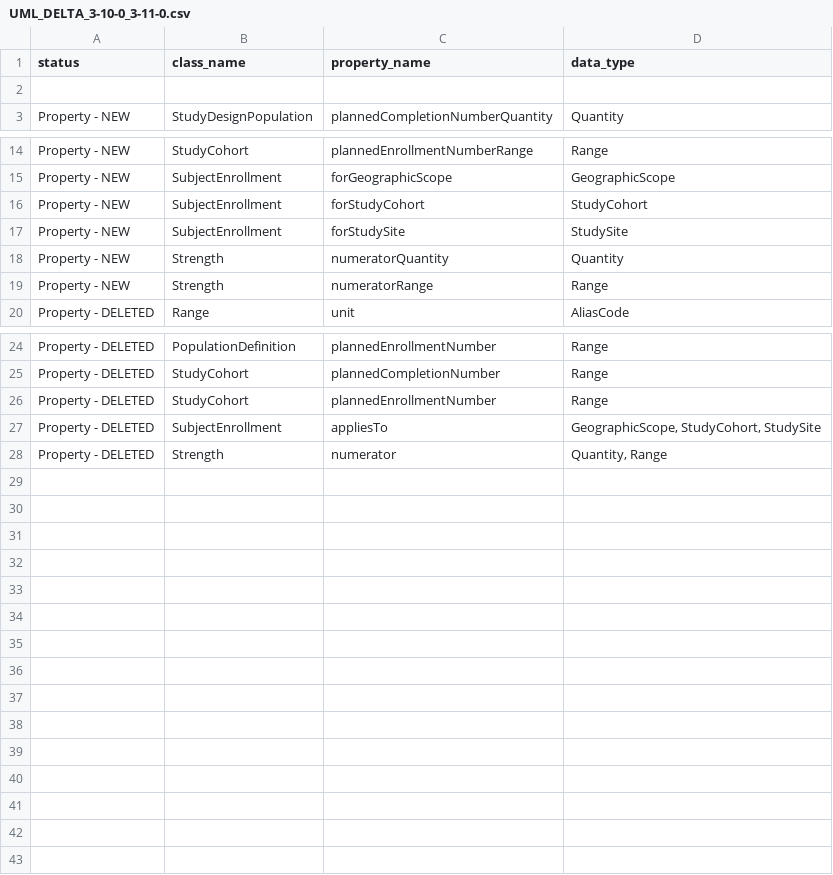
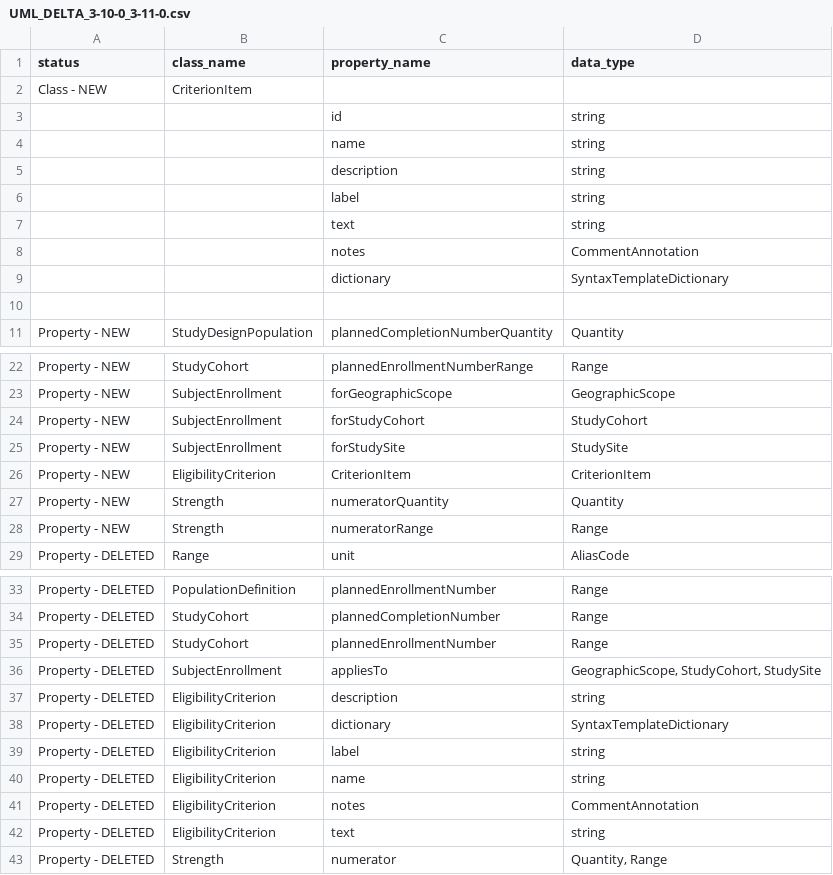
Before and after one commit to cdisc-org/DDF-RA, a CSV file: Deliverables/UML/UML_DELTA_3-10-0_3-11-0.csv, drawn as a sheet; only a part is shown, gaps mark what is left out.

```diff
--- a/Deliverables/UML/UML_DELTA_3-10-0_3-11-0.csv
+++ b/Deliverables/UML/UML_DELTA_3-10-0_3-11-0.csv
@@ -1,2 +1,10 @@
 status,class_name,property_name,data_type
+Class - NEW,CriterionItem,,
+,,id,string
+,,name,string
+,,description,string
+,,label,string
+,,text,string
+,,notes,CommentAnnotation
+,,dictionary,SyntaxTemplateDictionary
 ,,,
@@ -17,2 +25,3 @@ Property - NEW,SubjectEnrollment,forStudyCohort,StudyCohort
 Property - NEW,SubjectEnrollment,forStudySite,StudySite
+Property - NEW,EligibilityCriterion,CriterionItem,CriterionItem
 Property - NEW,Strength,numeratorQuantity,Quantity
@@ -27,2 +36,8 @@ Property - DELETED,StudyCohort,plannedEnrollmentNumber,Range
 Property - DELETED,SubjectEnrollment,appliesTo,"GeographicScope, StudyCohort, StudySite"
+Property - DELETED,EligibilityCriterion,description,string
+Property - DELETED,EligibilityCriterion,dictionary,SyntaxTemplateDictionary
+Property - DELETED,EligibilityCriterion,label,string
+Property - DELETED,EligibilityCriterion,name,string
+Property - DELETED,EligibilityCriterion,notes,CommentAnnotation
+Property - DELETED,EligibilityCriterion,text,string
 Property - DELETED,Strength,numerator,"Quantity, Range"
```
Also changed, not shown: Deliverables/UML/alignment.csv, 2 other files.
